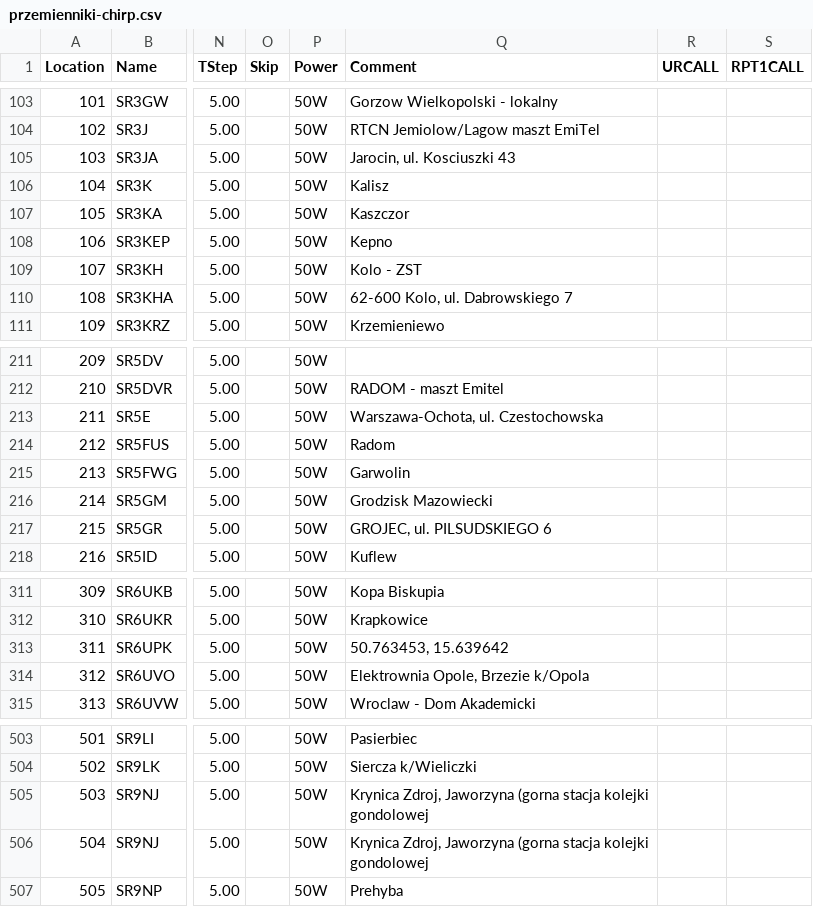
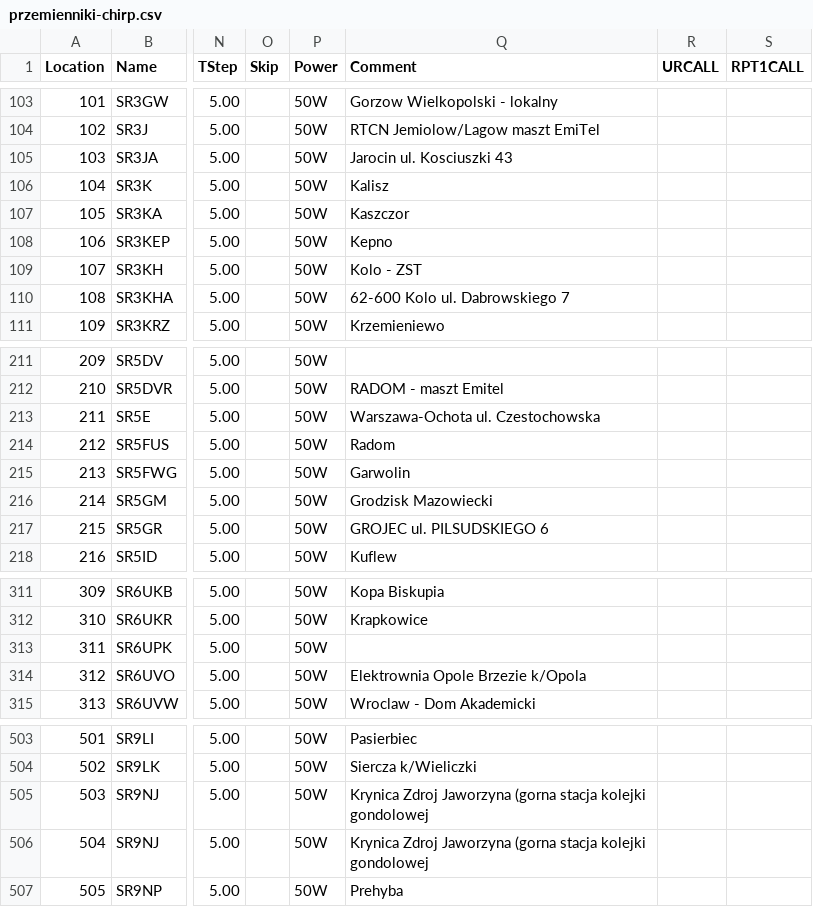
Before and after one commit to przemienniki/baza-przemiennikow, a CSV file: przemienniki-chirp.csv, drawn as a sheet; only a part is shown, gaps mark what is left out; the diff covers the shown part only; the diff names each change by its address in the sheet, - before the commit and + after, or states it on an @@ line.

```diff
--- a/przemienniki-chirp.csv
+++ b/przemienniki-chirp.csv
-Q105 (Comment): Jarocin, ul. Kosciuszki 43
+Q105 (Comment): Jarocin ul. Kosciuszki 43
-Q110 (Comment): 62-600 Kolo, ul. Dabrowskiego 7
+Q110 (Comment): 62-600 Kolo ul. Dabrowskiego 7
-Q213 (Comment): Warszawa-Ochota, ul. Czestochowska
+Q213 (Comment): Warszawa-Ochota ul. Czestochowska
-Q217 (Comment): GROJEC, ul. PILSUDSKIEGO 6
+Q217 (Comment): GROJEC ul. PILSUDSKIEGO 6
-Q313 (Comment): 50.763453, 15.639642
+Q313 (Comment): (empty)
-Q314 (Comment): Elektrownia Opole, Brzezie k/Opola
+Q314 (Comment): Elektrownia Opole Brzezie k/Opola
-Q505:Q506 (Comment): Krynica Zdroj, Jaworzyna (gorna…
+Q505:Q506 (Comment): Krynica Zdroj Jaworzyna (gorna…
```
Also changed, not shown: 11 edited cells elsewhere in this file, przemienniki.csv, 1 other file.
